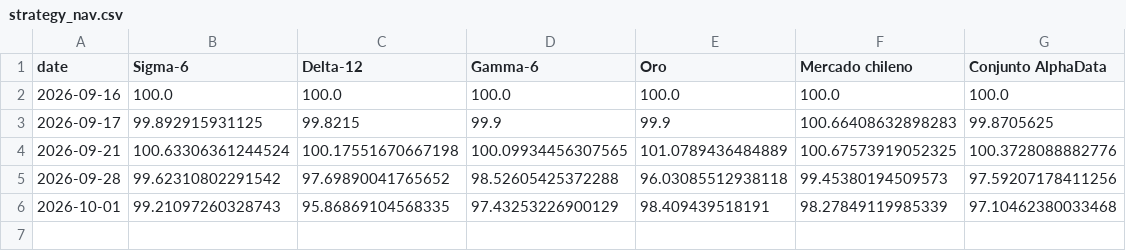
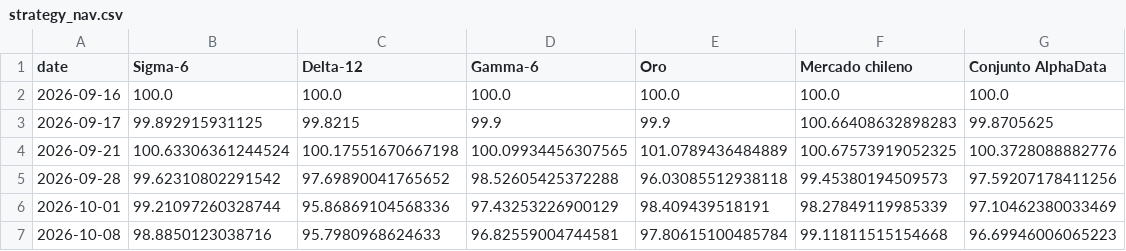
Before and after one commit to rodrigoaguirrediaz6644/alphadata-beta, a CSV file: data/strategy_nav.csv, drawn as a sheet.

```diff
--- a/data/strategy_nav.csv
+++ b/data/strategy_nav.csv
@@ -5,2 +5,3 @@ date,Sigma-6,Delta-12,Gamma-6,Oro,Mercado chileno,Conjunto AlphaData
 2026-09-28,99.62310802291542,97.69890041765652,98.52605425372288,96.03085512938118,99.45380194509573,97.59207178411256
-2026-10-01,99.21097260328743,95.86869104568335,97.43253226900129,98.409439518191,98.27849119985339,97.10462380033468
+2026-10-01,99.21097260328744,95.86869104568336,97.43253226900129,98.409439518191,98.27849119985339,97.10462380033469
+2026-10-08,98.8850123038716,95.7980968624633,96.82559004744581,97.80615100485784,99.11811515154668,96.69946006065223
```
Also changed, not shown: data/acciones_corporativas_detectadas.csv, data/cartera_de_ingreso.csv, 20 other files.
